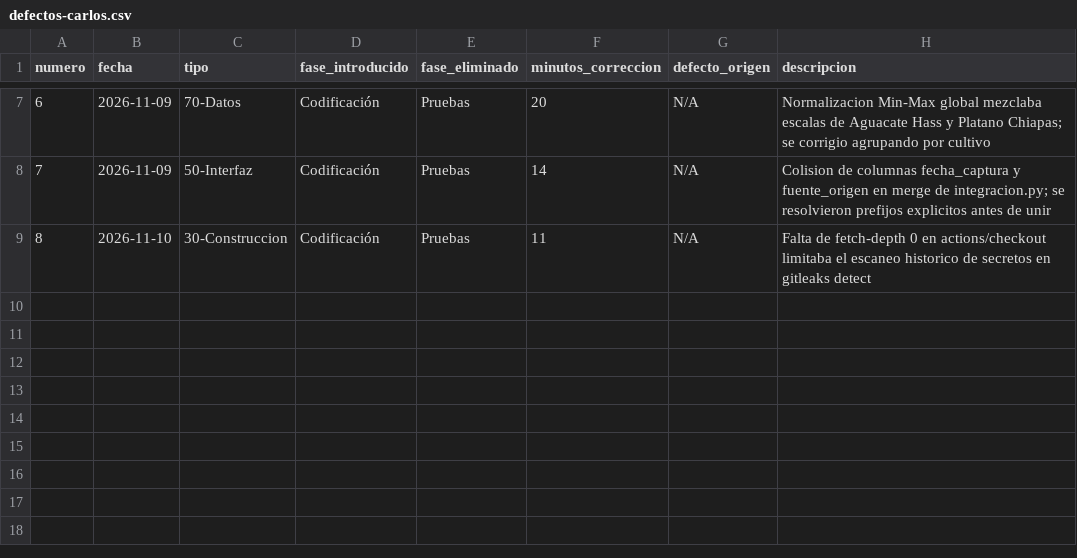
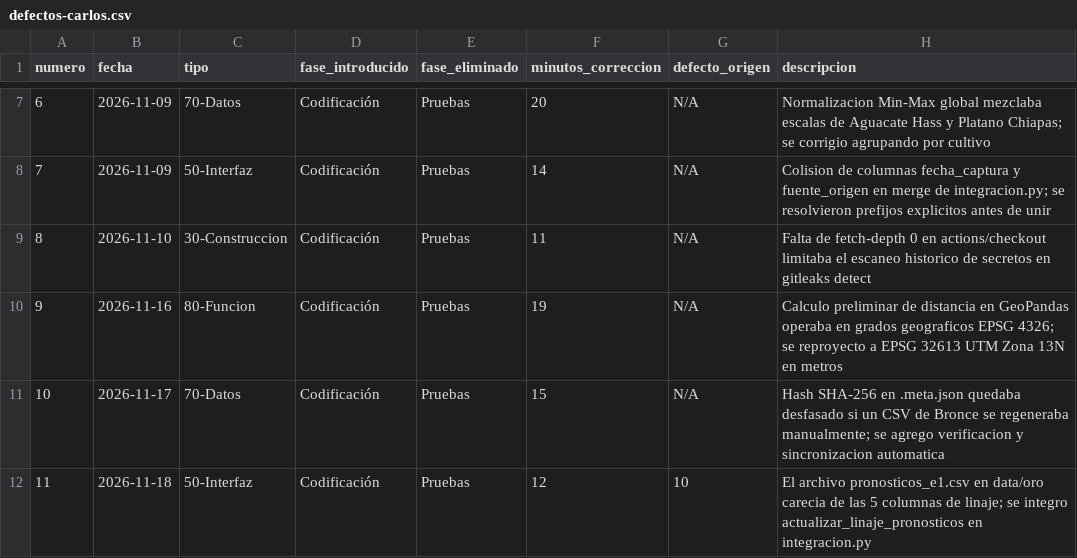
Before and after one commit to Elit-001/tdl-tintos-vargas, a CSV file: calidad/defectos-carlos.csv, drawn as a sheet; only a part is shown, gaps mark what is left out; the diff names each change by its address in the sheet, - before the commit and + after, or states it on an @@ line.

```diff
--- a/calidad/defectos-carlos.csv
+++ b/calidad/defectos-carlos.csv
+row 10: 9 | 2026-11-16 | 80-Funcion | Codificación | Pruebas | 19 | N/A | Calculo preliminar de distancia en GeoPandas operaba en grados geograficos EPSG 4326; se reproyecto a EPSG 32613 UTM Zona 13N en metros
+row 11: 10 | 2026-11-17 | 70-Datos | Codificación | Pruebas | 15 | N/A | Hash SHA-256 en .meta.json quedaba desfasado si un CSV de Bronce se regeneraba manualmente; se agrego verificacion y sincronizacion automatica
+row 12: 11 | 2026-11-18 | 50-Interfaz | Codificación | Pruebas | 12 | 10 | El archivo pronosticos_e1.csv en data/oro carecia de las 5 columnas de linaje; se integro actualizar_linaje_pronosticos en integracion.py
```
Also changed, not shown: calidad/bitacora_captura.csv, calidad/tiempo-carlos.csv, 21 other files.
